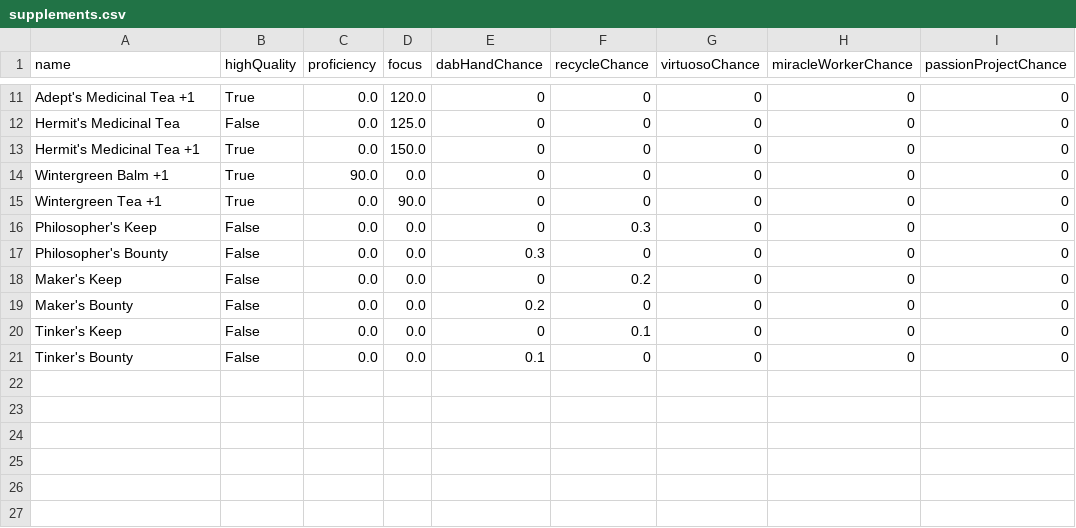
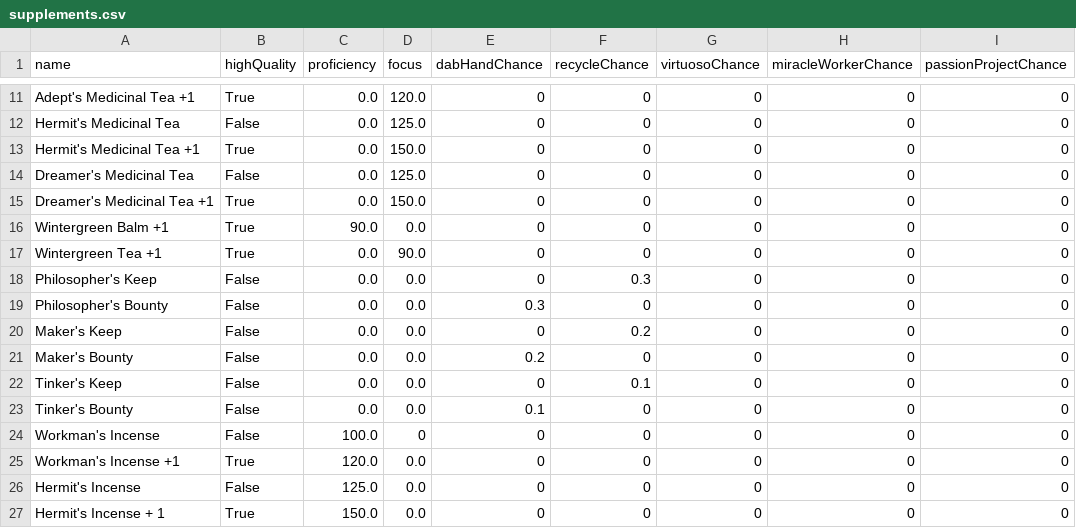
Before and after one commit to dalmposter/nw-craft-optimiser, a CSV file: public/input/menzoberranzan/supplements.csv, drawn as a sheet; only a part is shown, gaps mark what is left out.

Commit message:
Fixed some supplement icons

```diff
--- a/public/input/menzoberranzan/supplements.csv
+++ b/public/input/menzoberranzan/supplements.csv
@@ -13,2 +13,4 @@ Hermit's Medicinal Tea|False|0.0|125.0|0|0|0|0|0
 Hermit's Medicinal Tea +1|True|0.0|150.0|0|0|0|0|0
+Dreamer's Medicinal Tea|False|0.0|125.0|0|0|0|0|0
+Dreamer's Medicinal Tea +1|True|0.0|150.0|0|0|0|0|0
 Wintergreen Balm +1|True|90.0|0.0|0|0|0|0|0
@@ -21 +23,5 @@ Tinker's Keep|False|0.0|0.0|0|0.1|0|0|0
 Tinker's Bounty|False|0.0|0.0|0.1|0|0|0|0
+Workman's Incense|False|100.0|0|0|0|0|0|0
+Workman's Incense +1|True|120.0|0.0|0|0|0|0|0
+Hermit's Incense|False|125.0|0.0|0|0|0|0|0
+Hermit's Incense + 1|True|150.0|0.0|0|0|0|0|0
```
Also changed, not shown: public/input/menzoberranzan/items.csv, public/input/supplements.csv, 6 other files.
